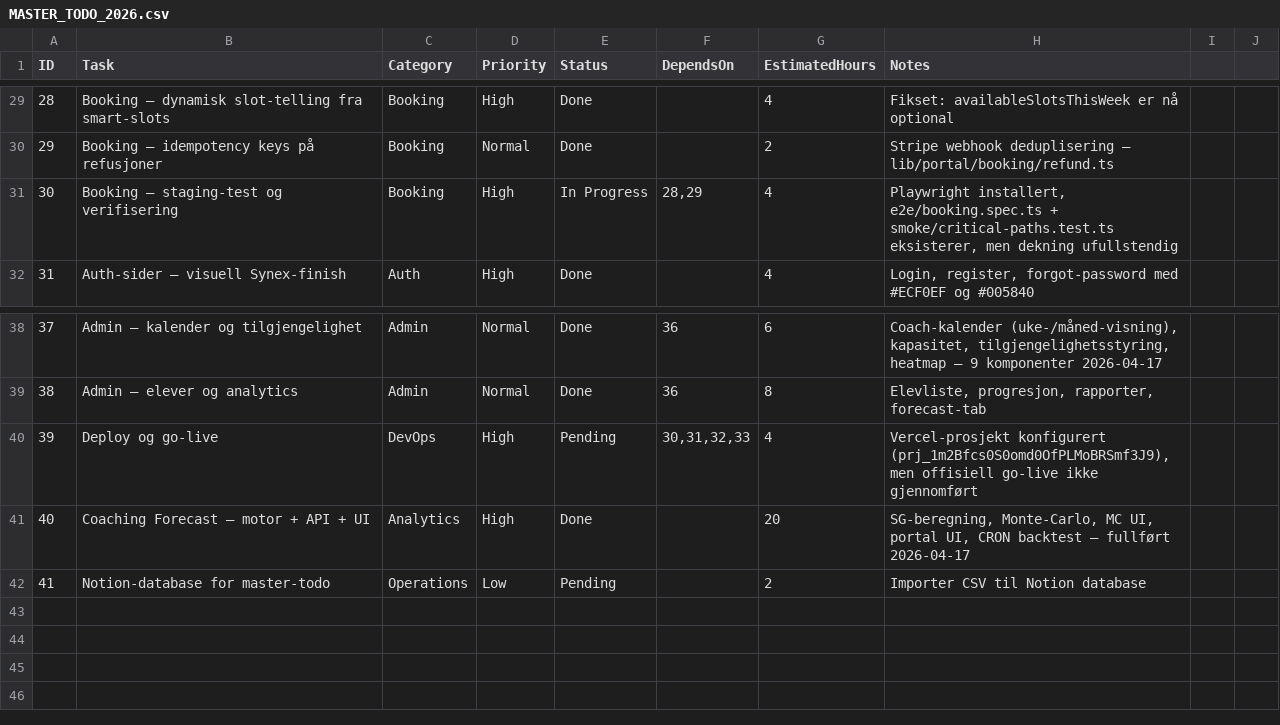
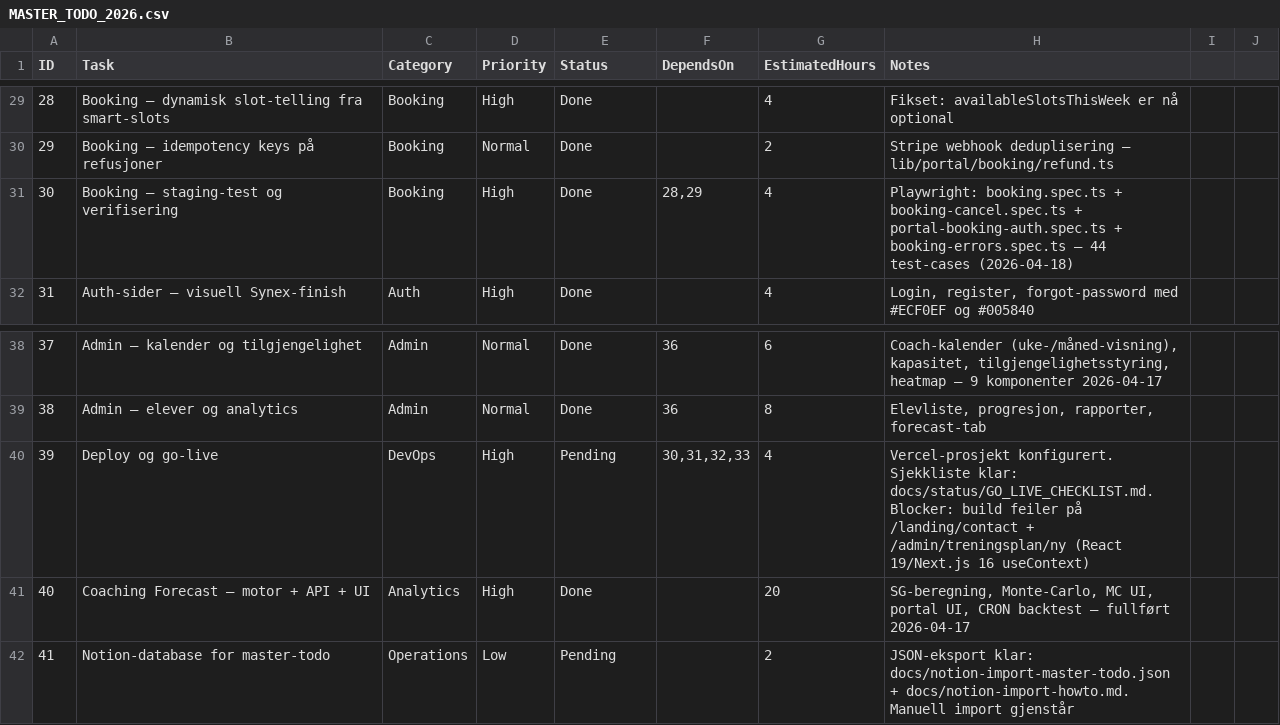
Before and after one commit to akgolfgroup-netizen/akgolf-platform, a CSV file: docs/MASTER_TODO_2026.csv, drawn as a sheet; only a part is shown, gaps mark what is left out.

```diff
--- a/docs/MASTER_TODO_2026.csv
+++ b/docs/MASTER_TODO_2026.csv
@@ -30,3 +30,3 @@ ID,Task,Category,Priority,Status,DependsOn,EstimatedHours,Notes
 29,Booking — idempotency keys på refusjoner,Booking,Normal,Done,,2,"Stripe webhook deduplisering — lib/portal/booking/refund.ts"
-30,Booking — staging-test og verifisering,Booking,High,In Progress,"28,29",4,"Playwright installert, e2e/booking.spec.ts + smoke/critical-paths.test.ts eksisterer, men dekning ufullstendig"
+30,Booking — staging-test og verifisering,Booking,High,Done,"28,29",4,"Playwright: booking.spec.ts + booking-cancel.spec.ts + portal-booking-auth.spec.ts + booking-errors.spec.ts — 44 test-cases (2026-04-18)"
 31,Auth-sider — visuell Synex-finish,Auth,High,Done,,4,"Login, register, forgot-password med #ECF0EF og #005840"
@@ -39,4 +39,4 @@ ID,Task,Category,Priority,Status,DependsOn,EstimatedHours,Notes
 38,Admin — elever og analytics,Admin,Normal,Done,36,8,"Elevliste, progresjon, rapporter, forecast-tab"
-39,Deploy og go-live,DevOps,High,Pending,"30,31,32,33",4,"Vercel-prosjekt konfigurert (prj_1m2Bfcs0S0omd0OfPLMoBRSmf3J9), men offisiell go-live ikke gjennomført"
+39,Deploy og go-live,DevOps,High,Pending,"30,31,32,33",4,"Vercel-prosjekt konfigurert. Sjekkliste klar: docs/status/GO_LIVE_CHECKLIST.md. Blocker: build feiler på /landing/contact + /admin/treningsplan/ny (React 19/Next.js 16 useContext)"
 40,Coaching Forecast — motor + API + UI,Analytics,High,Done,,20,"SG-beregning, Monte-Carlo, MC UI, portal UI, CRON backtest — fullført 2026-04-17"
-41,Notion-database for master-todo,Operations,Low,Pending,,2,"Importer CSV til Notion database"
+41,Notion-database for master-todo,Operations,Low,Pending,,2,"JSON-eksport klar: docs/notion-import-master-todo.json + docs/notion-import-howto.md. Manuell import gjenstår"
```
Also changed, not shown: 15 other files.
